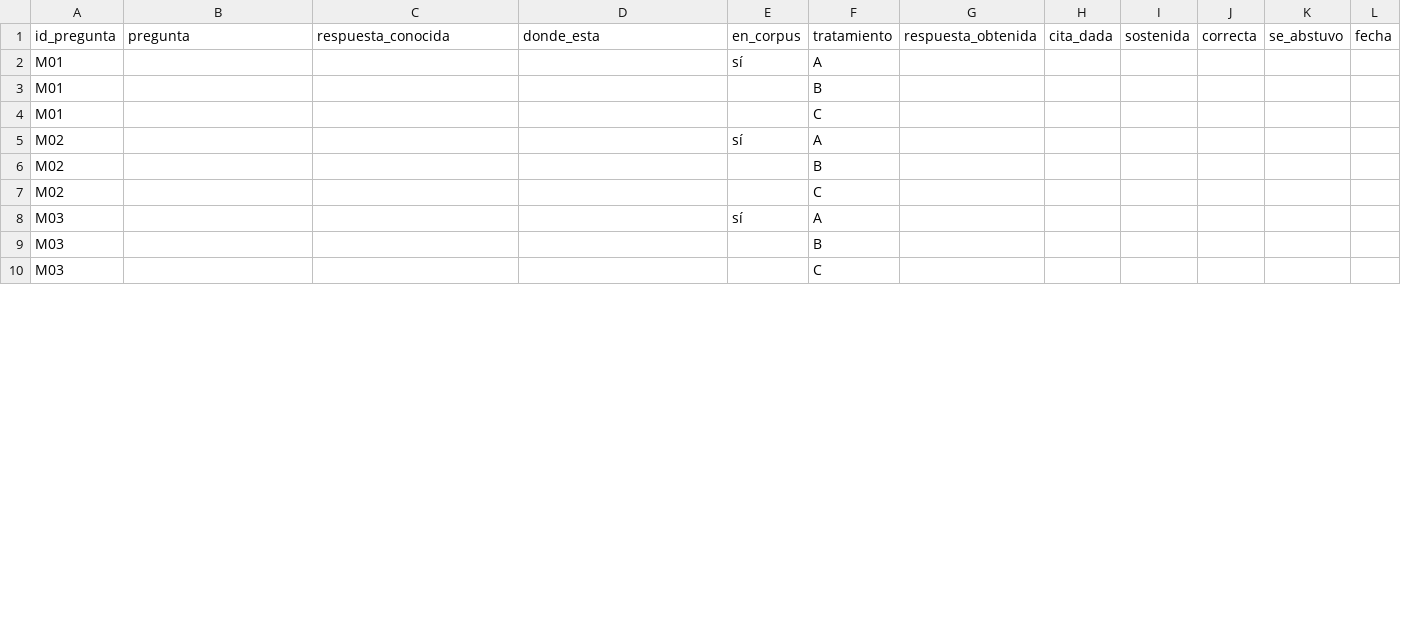
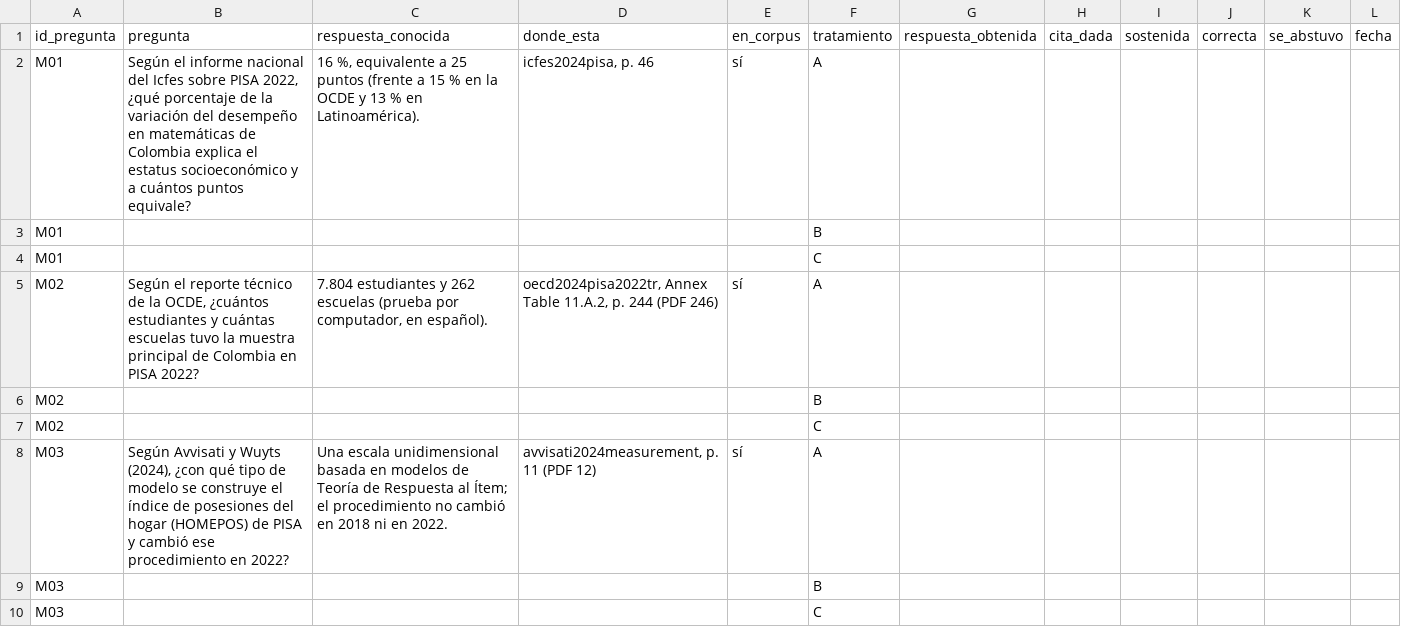
Before and after one commit to osmateoramos/Proyecto-Final-PISA, a CSV file: Proyecto_PISA/nada_sin_fuente/evaluacion/banco_Mateo.csv, drawn as a sheet; only a part is shown; the diff covers the shown part only.

```diff
--- a/Proyecto_PISA/nada_sin_fuente/evaluacion/banco_Mateo.csv
+++ b/Proyecto_PISA/nada_sin_fuente/evaluacion/banco_Mateo.csv
@@ -1,9 +1,9 @@
 id_pregunta;pregunta;respuesta_conocida;donde_esta;en_corpus;tratamiento;respuesta_obtenida;cita_dada;sostenida;correcta;se_abstuvo;fecha
-M01;;;;sí;A;;;;;;
+M01;Según el informe nacional del Icfes sobre PISA 2022, ¿qué porcentaje de la variación del desempeño en matemáticas de Colombia explica el estatus socioeconómico y a cuántos puntos equivale?;16 %, equivalente a 25 puntos (frente a 15 % en la OCDE y 13 % en Latinoamérica).;icfes2024pisa, p. 46;sí;A;;;;;;
 M01;;;;;B;;;;;;
 M01;;;;;C;;;;;;
-M02;;;;sí;A;;;;;;
+M02;Según el reporte técnico de la OCDE, ¿cuántos estudiantes y cuántas escuelas tuvo la muestra principal de Colombia en PISA 2022?;7.804 estudiantes y 262 escuelas (prueba por computador, en español).;oecd2024pisa2022tr, Annex Table 11.A.2, p. 244 (PDF 246);sí;A;;;;;;
 M02;;;;;B;;;;;;
 M02;;;;;C;;;;;;
-M03;;;;sí;A;;;;;;
+M03;Según Avvisati y Wuyts (2024), ¿con qué tipo de modelo se construye el índice de posesiones del hogar (HOMEPOS) de PISA y cambió ese procedimiento en 2022?;"Una escala unidimensional basada en modelos de Teoría de Respuesta al Ítem; el procedimiento no cambió en 2018 ni en 2022.";avvisati2024measurement, p. 11 (PDF 12);sí;A;;;;;;
 M03;;;;;B;;;;;;
```
Also changed, not shown: 9 edited cells elsewhere in this file, 1 other file.
